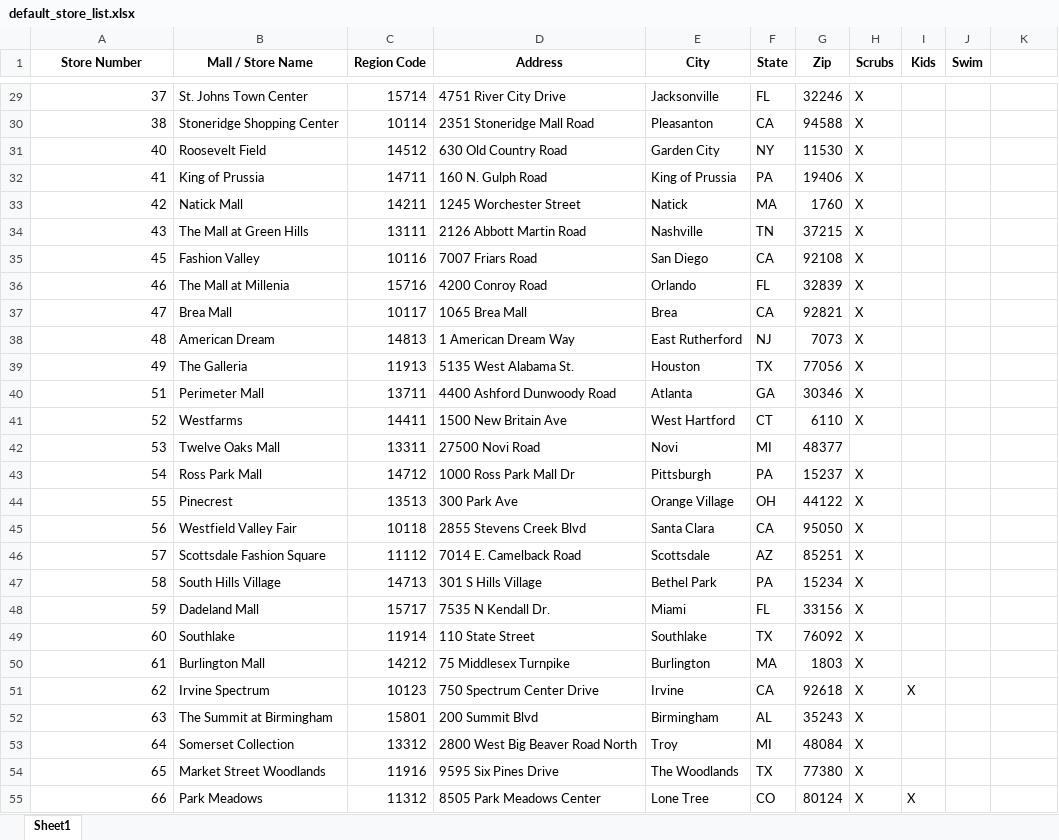
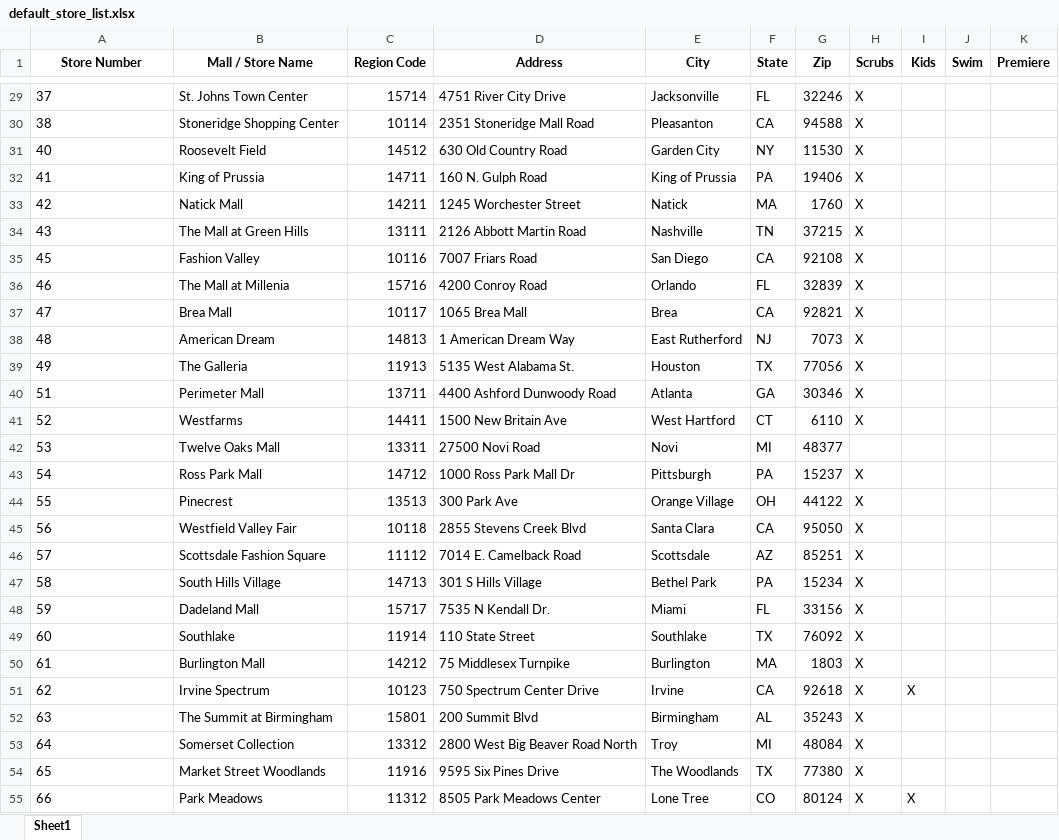
Before and after one commit to jeremybrown65/store-lookup-app, an Excel workbook: default_store_list.xlsx, sheet Sheet1, drawn as a sheet; only a part is shown, gaps mark what is left out; values as stored, in another font and other column widths than the file's, no borders; the diff covers the shown part only; the diff names each change by its address in the sheet, - before the commit and + after, or states it on an @@ line.

```diff
--- a/default_store_list.xlsx (sheet Sheet1)
+++ b/default_store_list.xlsx (sheet Sheet1)
-K1: (empty)
+K1: Premiere
-A29:A55 alignment: right
+A29:A55 alignment: left
```
Also changed, not shown: 2 removed rows, 6 edited cells and cell formats elsewhere in this sheet.
